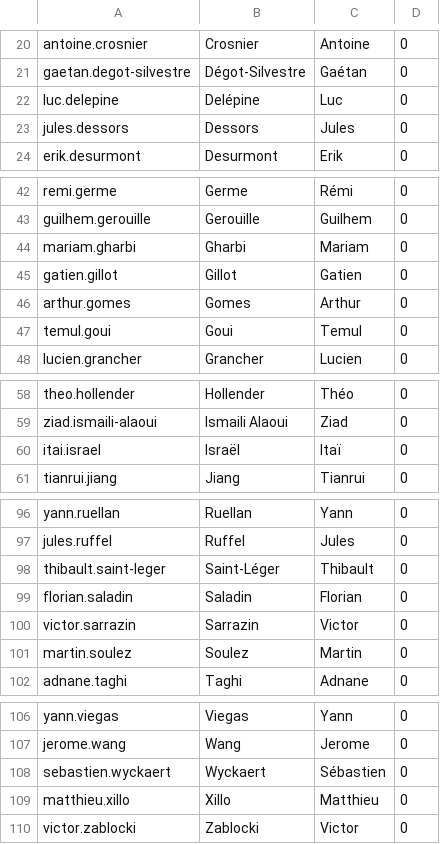
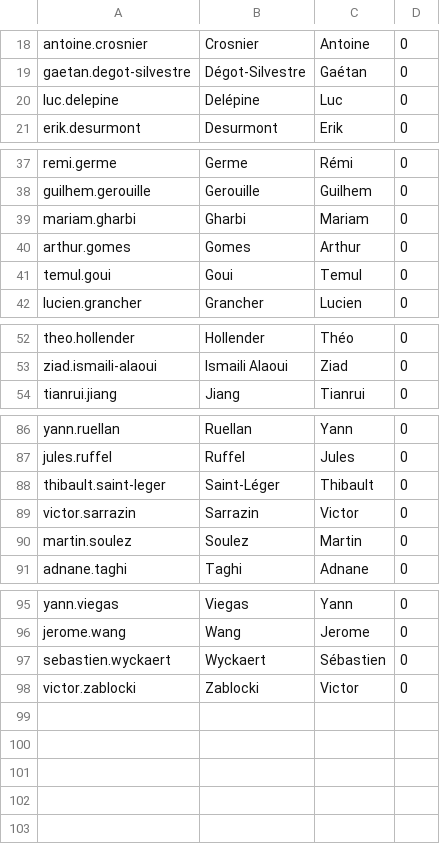
Before and after one commit to CapucineFortin/ProloApp, a CSV file: back/data/contestants.csv, drawn as a sheet; only a part is shown, gaps mark what is left out; the diff covers the shown part only.

```diff
--- a/back/data/contestants.csv
+++ b/back/data/contestants.csv
@@ -22,3 +20,2 @@ gaetan.degot-silvestre,Dégot-Silvestre,Gaétan,0
 luc.delepine,Delépine,Luc,0
-jules.dessors,Dessors,Jules,0
 erik.desurmont,Desurmont,Erik,0
@@ -44,3 +39,2 @@ guilhem.gerouille,Gerouille,Guilhem,0
 mariam.gharbi,Gharbi,Mariam,0
-gatien.gillot,Gillot,Gatien,0
 arthur.gomes,Gomes,Arthur,0
@@ -59,3 +53,2 @@ theo.hollender,Hollender,Théo,0
 ziad.ismaili-alaoui,Ismaili Alaoui,Ziad,0
-itai.israel,Israël,Itaï,0
 tianrui.jiang,Jiang,Tianrui,0
@@ -98,3 +88,2 @@ jules.ruffel,Ruffel,Jules,0
 thibault.saint-leger,Saint-Léger,Thibault,0
-florian.saladin,Saladin,Florian,0
 victor.sarrazin,Sarrazin,Victor,0
@@ -108,3 +97,2 @@ jerome.wang,Wang,Jerome,0
 sebastien.wyckaert,Wyckaert,Sébastien,0
-matthieu.xillo,Xillo,Matthieu,0
 victor.zablocki,Zablocki,Victor,0
```
Also changed, not shown: 7 removed rows elsewhere in this file.
